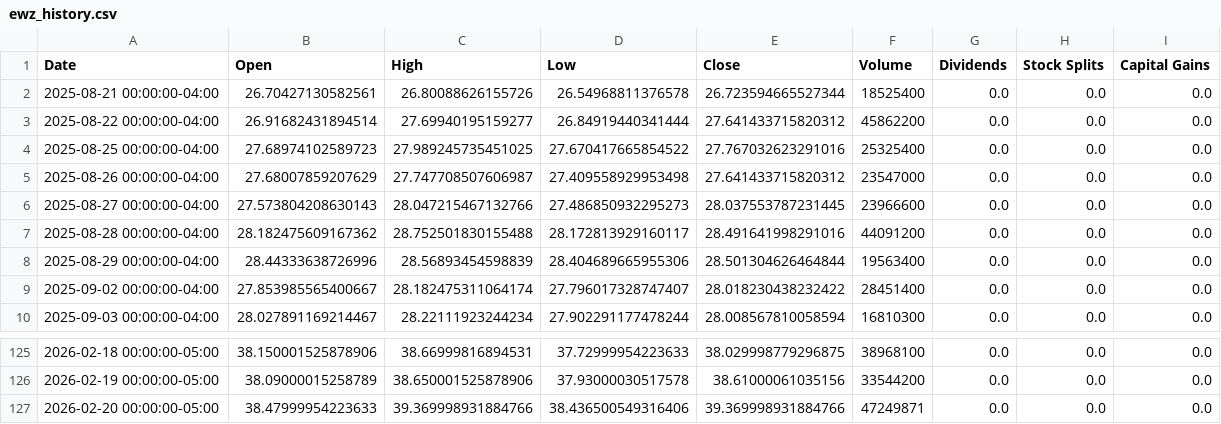
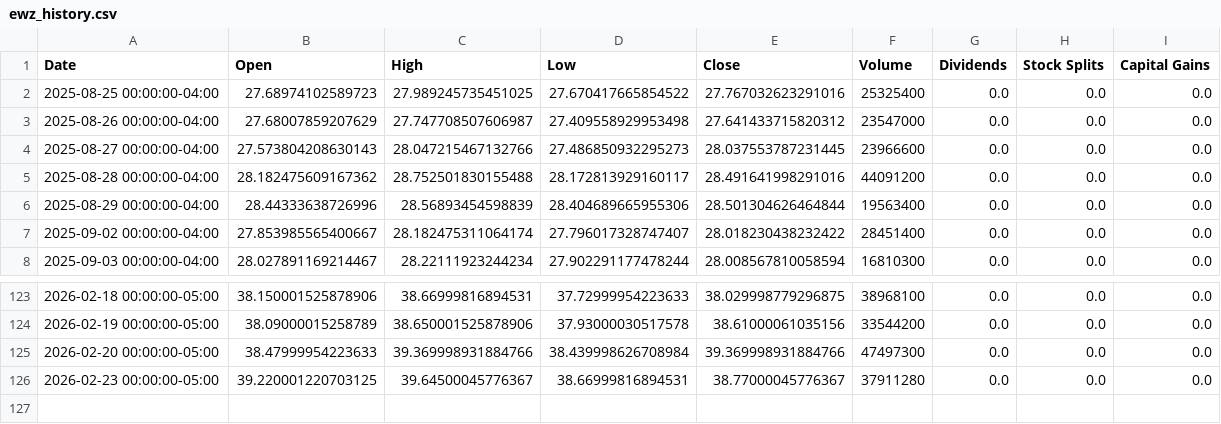
Before and after one commit to richardchitman-prog/fixed-reit-tracker, a CSV file: public/data/ewz_history.csv, drawn as a sheet; only a part is shown, gaps mark what is left out.

```diff
--- a/public/data/ewz_history.csv
+++ b/public/data/ewz_history.csv
@@ -1,4 +1,2 @@
 Date,Open,High,Low,Close,Volume,Dividends,Stock Splits,Capital Gains
-2025-08-21 00:00:00-04:00,26.70427130582561,26.80088626155726,26.54968811376578,26.723594665527344,18525400,0.0,0.0,0.0
-2025-08-22 00:00:00-04:00,26.91682431894514,27.69940195159277,26.84919440341444,27.641433715820312,45862200,0.0,0.0,0.0
 2025-08-25 00:00:00-04:00,27.68974102589723,27.989245735451025,27.670417665854522,27.767032623291016,25325400,0.0,0.0,0.0
@@ -126,2 +124,3 @@ Date,Open,High,Low,Close,Volume,Dividends,Stock Splits,Capital Gains
 2026-02-19 00:00:00-05:00,38.09000015258789,38.650001525878906,37.93000030517578,38.61000061035156,33544200,0.0,0.0,0.0
-2026-02-20 00:00:00-05:00,38.47999954223633,39.369998931884766,38.436500549316406,39.369998931884766,47249871,0.0,0.0,0.0
+2026-02-20 00:00:00-05:00,38.47999954223633,39.369998931884766,38.439998626708984,39.369998931884766,47497300,0.0,0.0,0.0
+2026-02-23 00:00:00-05:00,39.220001220703125,39.64500045776367,38.66999816894531,38.77000045776367,37911280,0.0,0.0,0.0
```
Also changed, not shown: public/data/agnc_history.csv, public/data/iwm_history.csv, 38 other files.
